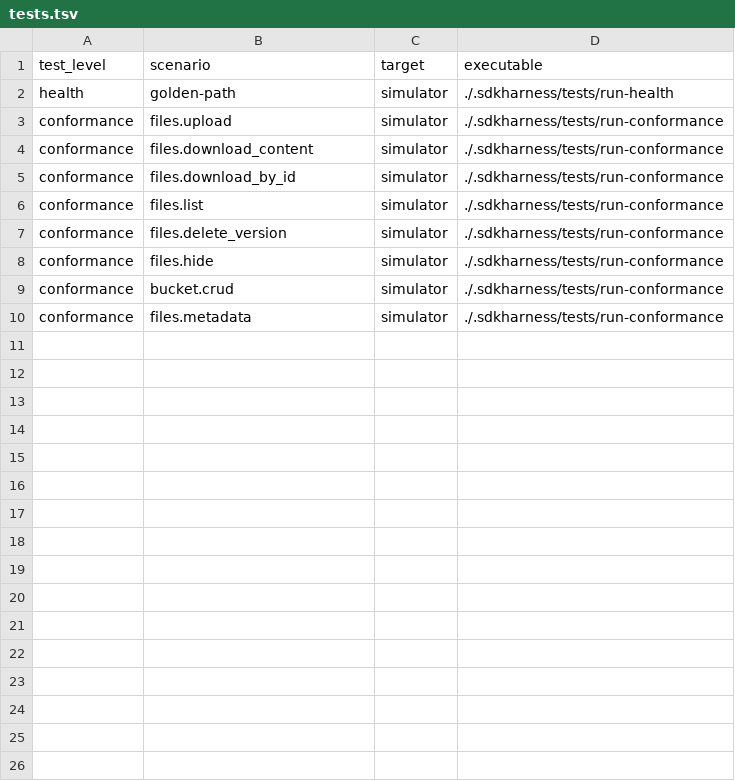
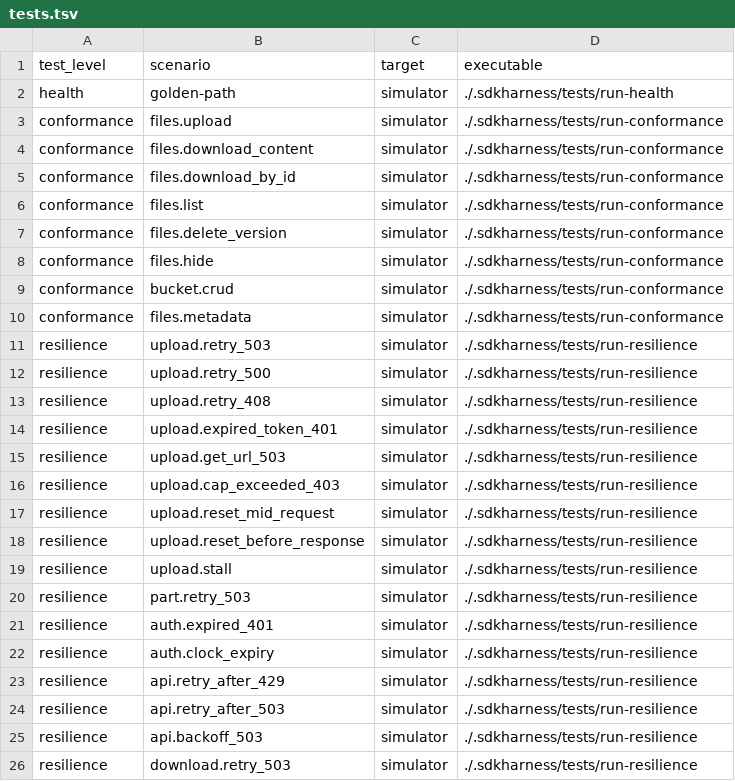
Before and after one commit to Backblaze/b2-sdk-java, a TSV file: .sdkharness/tests.tsv, drawn as a sheet; the diff names each change by its address in the sheet, - before the commit and + after, or states it on an @@ line.

```diff
--- a/.sdkharness/tests.tsv
+++ b/.sdkharness/tests.tsv
+row 11: resilience | upload.retry_503 | simulator | ./.sdkharness/tests/run-resilience
+row 12: resilience | upload.retry_500 | simulator | ./.sdkharness/tests/run-resilience
+row 13: resilience | upload.retry_408 | simulator | ./.sdkharness/tests/run-resilience
+row 14: resilience | upload.expired_token_401 | simulator | ./.sdkharness/tests/run-resilience
+row 15: resilience | upload.get_url_503 | simulator | ./.sdkharness/tests/run-resilience
+row 16: resilience | upload.cap_exceeded_403 | simulator | ./.sdkharness/tests/run-resilience
+row 17: resilience | upload.reset_mid_request | simulator | ./.sdkharness/tests/run-resilience
+row 18: resilience | upload.reset_before_response | simulator | ./.sdkharness/tests/run-resilience
+row 19: resilience | upload.stall | simulator | ./.sdkharness/tests/run-resilience
+row 20: resilience | part.retry_503 | simulator | ./.sdkharness/tests/run-resilience
+row 21: resilience | auth.expired_401 | simulator | ./.sdkharness/tests/run-resilience
+row 22: resilience | auth.clock_expiry | simulator | ./.sdkharness/tests/run-resilience
+row 23: resilience | api.retry_after_429 | simulator | ./.sdkharness/tests/run-resilience
+row 24: resilience | api.retry_after_503 | simulator | ./.sdkharness/tests/run-resilience
+row 25: resilience | api.backoff_503 | simulator | ./.sdkharness/tests/run-resilience
+row 26: resilience | download.retry_503 | simulator | ./.sdkharness/tests/run-resilience
```
Also changed, not shown: 20 other files.
